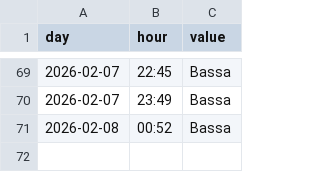
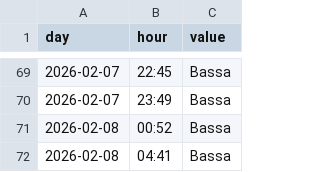
Before and after one commit to AmedeoDesantis/Usi-Gym-Scraping, a CSV file: occupancy_log.csv, drawn as a sheet; only a part is shown, gaps mark what is left out; the diff names each change by its address in the sheet, - before the commit and + after, or states it on an @@ line.

```diff
--- a/occupancy_log.csv
+++ b/occupancy_log.csv
+row 72: 2026-02-08 | 04:41 | Bassa
```
